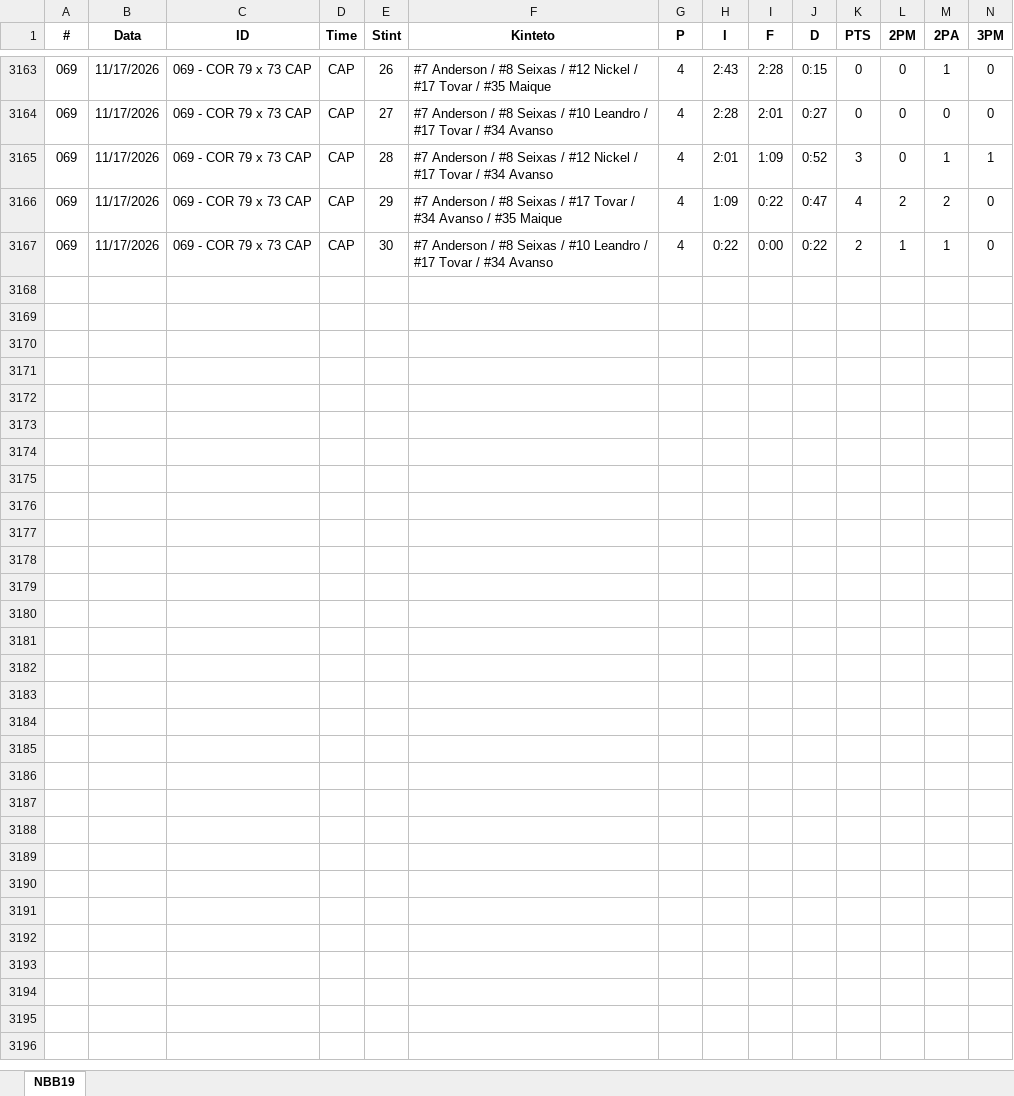
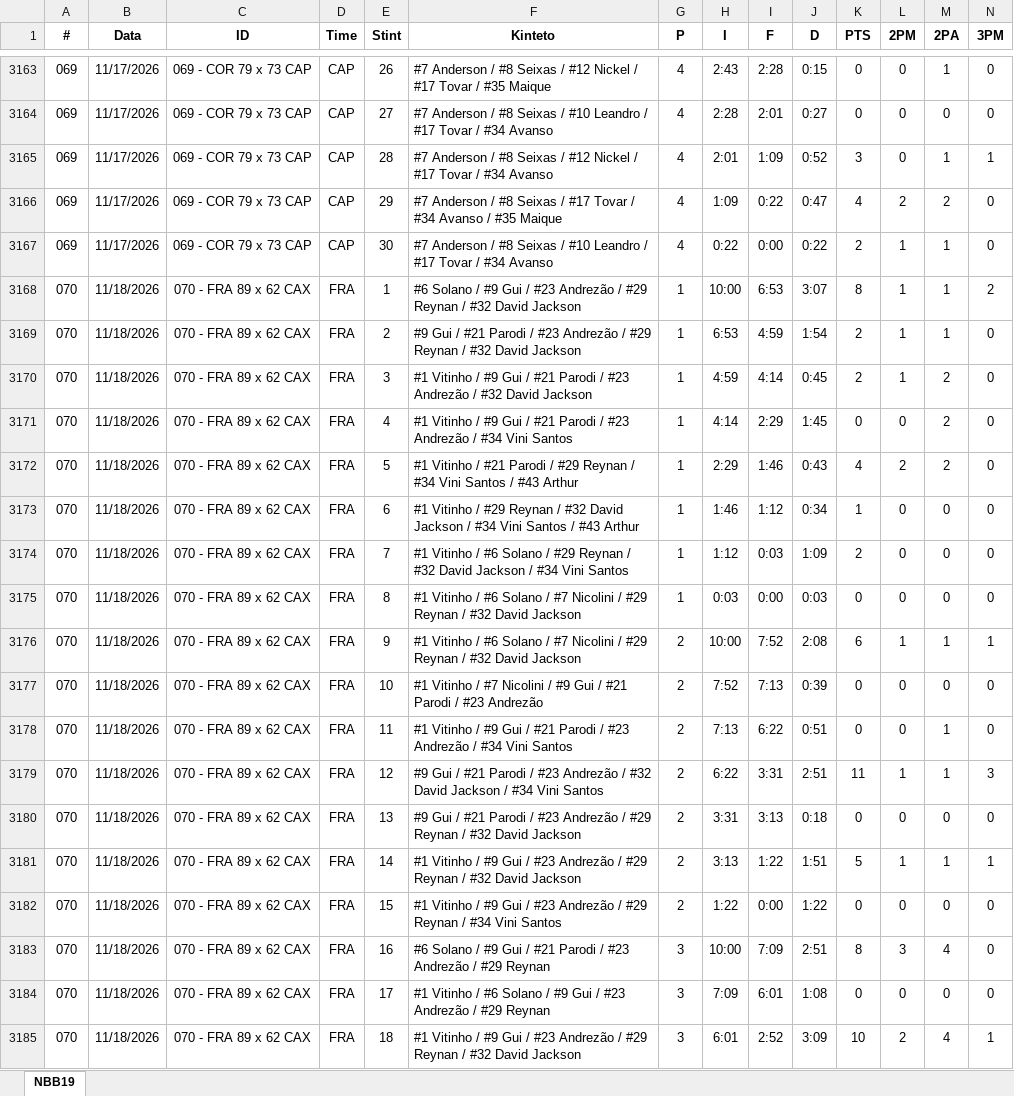
Before and after one commit to estatisticaslnb/lnb-lineups, an Excel workbook: NBB19 lineuPs.xlsx, sheet NBB19, drawn as a sheet; only a part is shown, gaps mark what is left out; values as stored, in another font and other column widths than the file's, no borders; rows hold the shown columns only; the diff covers the shown part only; the diff names each change by its address in the sheet, - before the commit and + after, or states it on an @@ line.

Commit message:
Add files via upload

```diff
--- a/NBB19 lineuPs.xlsx (sheet NBB19)
+++ b/NBB19 lineuPs.xlsx (sheet NBB19)
+row 3168: 070 | 11/18/2026 | 070 - FRA 89 x 62 CAX | FRA | 1 | #6 Solano / #9 Gui / #23 Andrezão / #29 Reynan / #32 David Jackson | 1 | 10:00 | 6:53 | 3:07 | 8 | 1 | 1 | 2
+row 3169: 070 | 11/18/2026 | 070 - FRA 89 x 62 CAX | FRA | 2 | #9 Gui / #21 Parodi / #23 Andrezão / #29 Reynan / #32 David Jackson | 1 | 6:53 | 4:59 | 1:54 | 2 | 1 | 1 | 0
+row 3170: 070 | 11/18/2026 | 070 - FRA 89 x 62 CAX | FRA | 3 | #1 Vitinho / #9 Gui / #21 Parodi / #23 Andrezão / #32 David Jackson | 1 | 4:59 | 4:14 | 0:45 | 2 | 1 | 2 | 0
+row 3171: 070 | 11/18/2026 | 070 - FRA 89 x 62 CAX | FRA | 4 | #1 Vitinho / #9 Gui / #21 Parodi / #23 Andrezão / #34 Vini Santos | 1 | 4:14 | 2:29 | 1:45 | 0 | 0 | 2 | 0
+row 3172: 070 | 11/18/2026 | 070 - FRA 89 x 62 CAX | FRA | 5 | #1 Vitinho / #21 Parodi / #29 Reynan / #34 Vini Santos / #43 Arthur | 1 | 2:29 | 1:46 | 0:43 | 4 | 2 | 2 | 0
+row 3173: 070 | 11/18/2026 | 070 - FRA 89 x 62 CAX | FRA | 6 | #1 Vitinho / #29 Reynan / #32 David Jackson / #34 Vini Santos / #43 Arthur | 1 | 1:46 | 1:12 | 0:34 | 1 | 0 | 0 | 0
+row 3174: 070 | 11/18/2026 | 070 - FRA 89 x 62 CAX | FRA | 7 | #1 Vitinho / #6 Solano / #29 Reynan / #32 David Jackson / #34 Vini Santos | 1 | 1:12 | 0:03 | 1:09 | 2 | 0 | 0 | 0
+row 3175: 070 | 11/18/2026 | 070 - FRA 89 x 62 CAX | FRA | 8 | #1 Vitinho / #6 Solano / #7 Nicolini / #29 Reynan / #32 David Jackson | 1 | 0:03 | 0:00 | 0:03 | 0 | 0 | 0 | 0
+row 3176: 070 | 11/18/2026 | 070 - FRA 89 x 62 CAX | FRA | 9 | #1 Vitinho / #6 Solano / #7 Nicolini / #29 Reynan / #32 David Jackson | 2 | 10:00 | 7:52 | 2:08 | 6 | 1 | 1 | 1
+row 3177: 070 | 11/18/2026 | 070 - FRA 89 x 62 CAX | FRA | 10 | #1 Vitinho / #7 Nicolini / #9 Gui / #21 Parodi / #23 Andrezão | 2 | 7:52 | 7:13 | 0:39 | 0 | 0 | 0 | 0
+row 3178: 070 | 11/18/2026 | 070 - FRA 89 x 62 CAX | FRA | 11 | #1 Vitinho / #9 Gui / #21 Parodi / #23 Andrezão / #34 Vini Santos | 2 | 7:13 | 6:22 | 0:51 | 0 | 0 | 1 | 0
+row 3179: 070 | 11/18/2026 | 070 - FRA 89 x 62 CAX | FRA | 12 | #9 Gui / #21 Parodi / #23 Andrezão / #32 David Jackson / #34 Vini Santos | 2 | 6:22 | 3:31 | 2:51 | 11 | 1 | 1 | 3
+row 3180: 070 | 11/18/2026 | 070 - FRA 89 x 62 CAX | FRA | 13 | #9 Gui / #21 Parodi / #23 Andrezão / #29 Reynan / #32 David Jackson | 2 | 3:31 | 3:13 | 0:18 | 0 | 0 | 0 | 0
+row 3181: 070 | 11/18/2026 | 070 - FRA 89 x 62 CAX | FRA | 14 | #1 Vitinho / #9 Gui / #23 Andrezão / #29 Reynan / #32 David Jackson | 2 | 3:13 | 1:22 | 1:51 | 5 | 1 | 1 | 1
+row 3182: 070 | 11/18/2026 | 070 - FRA 89 x 62 CAX | FRA | 15 | #1 Vitinho / #9 Gui / #23 Andrezão / #29 Reynan / #34 Vini Santos | 2 | 1:22 | 0:00 | 1:22 | 0 | 0 | 0 | 0
+row 3183: 070 | 11/18/2026 | 070 - FRA 89 x 62 CAX | FRA | 16 | #6 Solano / #9 Gui / #21 Parodi / #23 Andrezão / #29 Reynan | 3 | 10:00 | 7:09 | 2:51 | 8 | 3 | 4 | 0
+row 3184: 070 | 11/18/2026 | 070 - FRA 89 x 62 CAX | FRA | 17 | #1 Vitinho / #6 Solano / #9 Gui / #23 Andrezão / #29 Reynan | 3 | 7:09 | 6:01 | 1:08 | 0 | 0 | 0 | 0
+row 3185: 070 | 11/18/2026 | 070 - FRA 89 x 62 CAX | FRA | 18 | #1 Vitinho / #9 Gui / #23 Andrezão / #29 Reynan / #32 David Jackson | 3 | 6:01 | 2:52 | 3:09 | 10 | 2 | 4 | 1
```
Also changed, not shown: 25 added rows elsewhere in this sheet.
